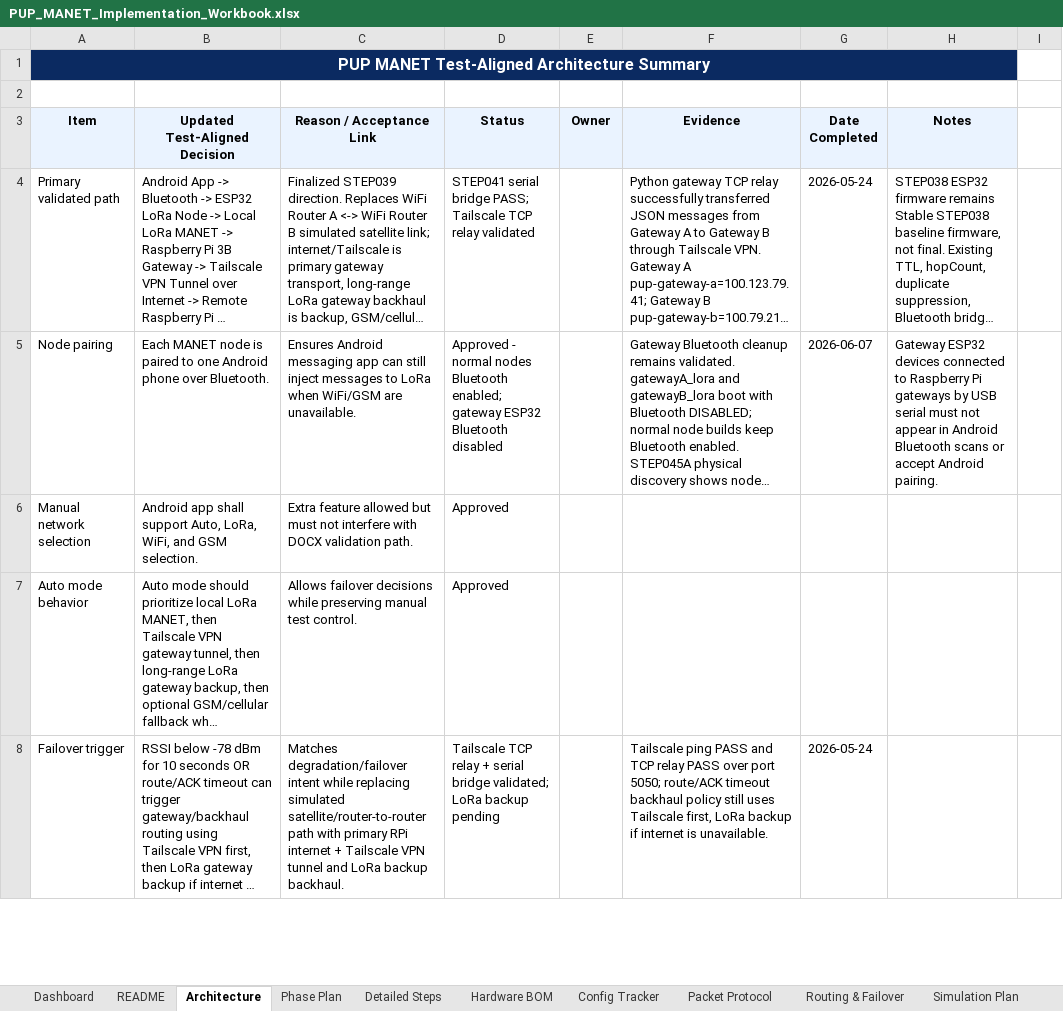
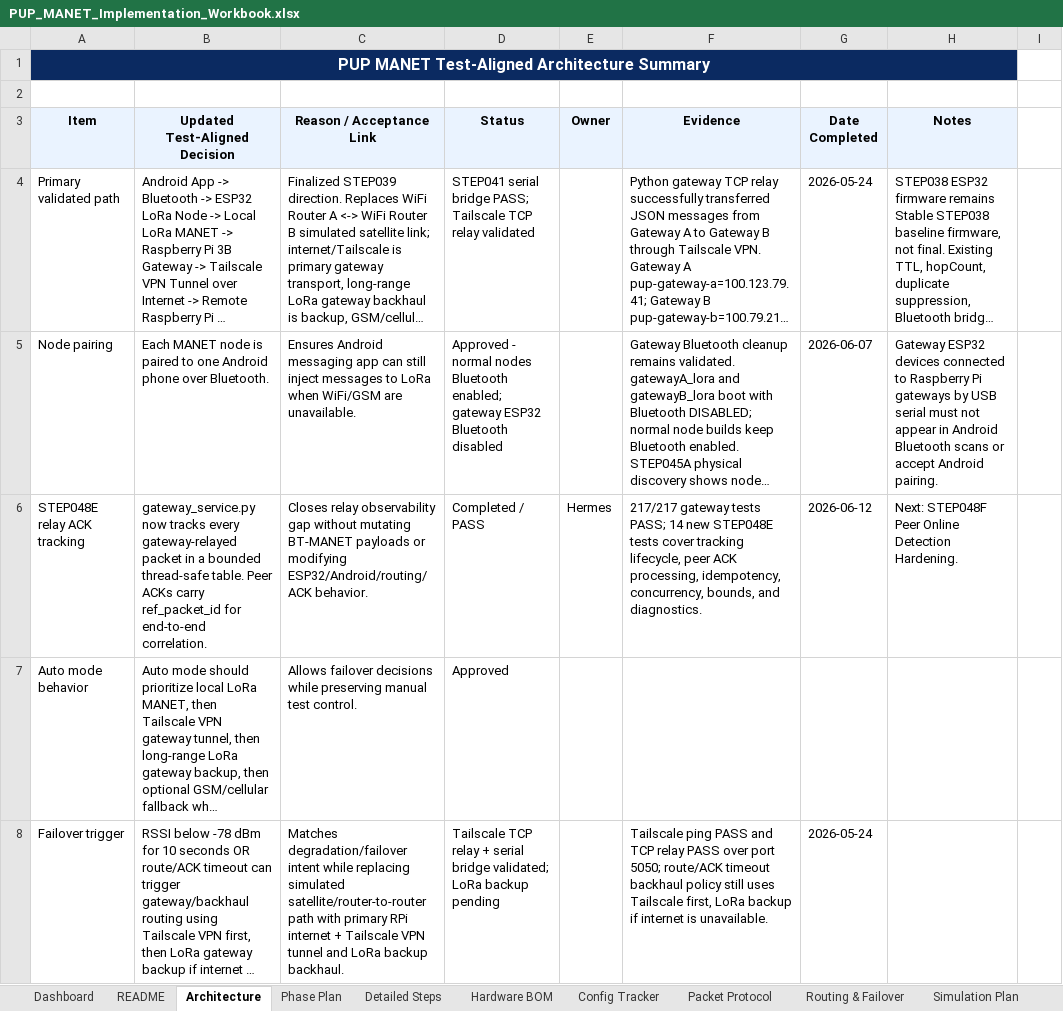
Before and after one commit to pagibetech/pup-manet-emergency-messaging, an Excel workbook: docs/workbook/PUP_MANET_Implementation_Workbook.xlsx, sheet Architecture, drawn as a sheet; only a part is shown; long unchanged cells end in …; values as stored, in another font and other column widths than the file's, no borders; removed rows and columns are numbered as before the commit, all else as after; the diff names each change by its address in the sheet, - before the commit and + after, or states it on an @@ line.

Commit message:
feat: STEP048E gateway relay ACK tracking

```diff
--- a/docs/workbook/PUP_MANET_Implementation_Workbook.xlsx (sheet Architecture)
+++ b/docs/workbook/PUP_MANET_Implementation_Workbook.xlsx (sheet Architecture)
-row 6: Manual network selection | Android app shall support Auto, LoRa, WiFi, and GSM selection. | Extra feature allowed but must not interfere with DOCX validation path. | Approved
+row 6: STEP048E relay ACK tracking | gateway_service.py now tracks every gateway-relayed packet in a bounded thread-safe table. Peer ACKs carry ref_packet_id for end-to-end correlation. | Closes relay observability gap without mutating BT-MANET payloads or modifying ESP32/Android/routing/ACK behavior. | Completed / PASS | Hermes | 217/217 gateway tests PASS; 14 new STEP048E tests cover tracking lifecycle, peer ACK processing, idempotency, concurrency, bounds, and diagnostics. | 2026-06-12 | Next: STEP048F Peer Online Detection Hardening.
```
Also changed, not shown: sheet Detailed Steps, sheet Progress Tracker, sheet Build Validation Matrix, sheet Codex Task Log, sheet AI Model Routing Log, sheet AI Session Handoff, 2 more sheets, 6 other files.
